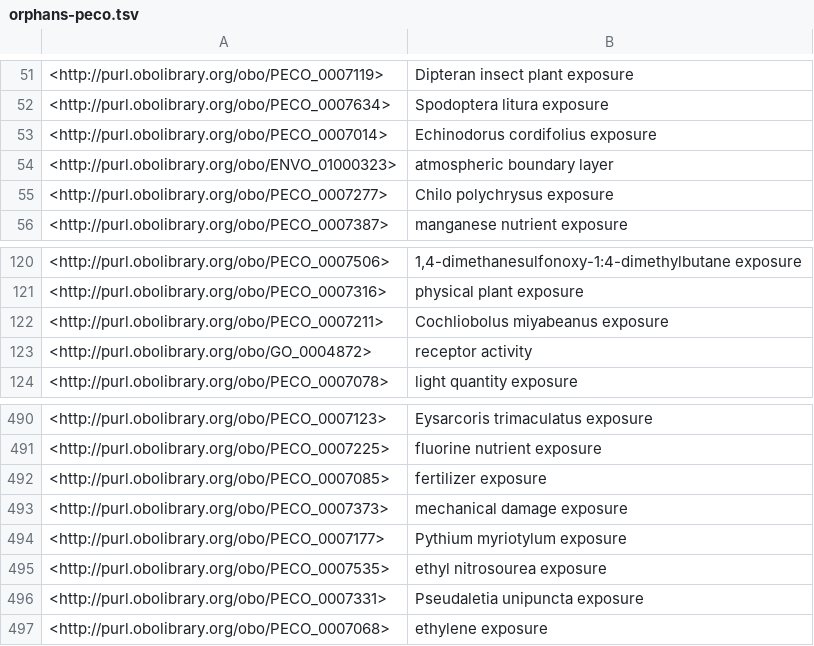
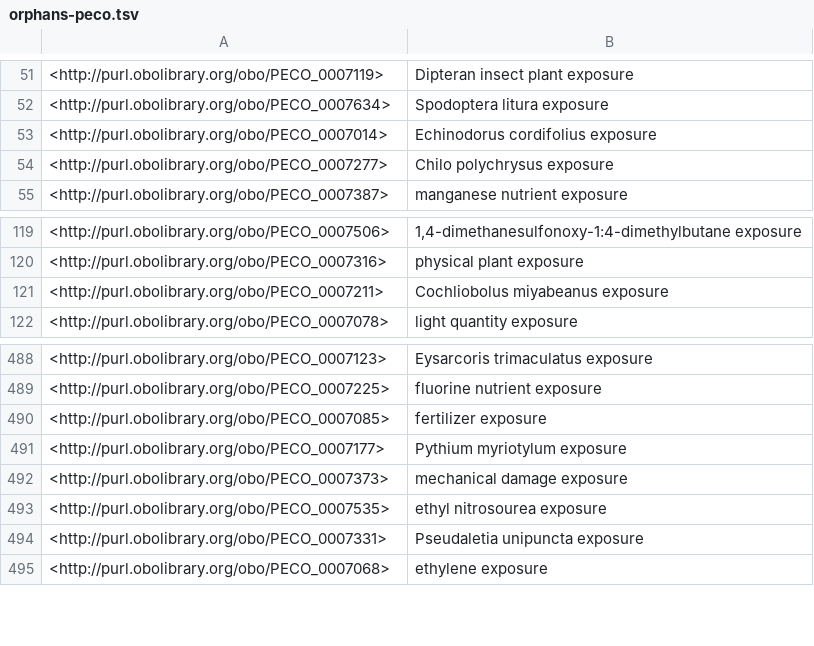
Before and after one commit to OBOFoundry/COB, a TSV file: products/orphans-peco.tsv, drawn as a sheet; only a part is shown, gaps mark what is left out.

```diff
--- a/products/orphans-peco.tsv
+++ b/products/orphans-peco.tsv
@@ -53,3 +53,2 @@
 <http://purl.obolibrary.org/obo/PECO_0007014>	"Echinodorus cordifolius exposure"
-<http://purl.obolibrary.org/obo/ENVO_01000323>	"atmospheric boundary layer"
 <http://purl.obolibrary.org/obo/PECO_0007277>	"Chilo polychrysus exposure"
@@ -122,3 +121,2 @@
 <http://purl.obolibrary.org/obo/PECO_0007211>	"Cochliobolus miyabeanus exposure"
-<http://purl.obolibrary.org/obo/GO_0004872>	"receptor activity"
 <http://purl.obolibrary.org/obo/PECO_0007078>	"light quantity exposure"
@@ -492,4 +490,4 @@
 <http://purl.obolibrary.org/obo/PECO_0007085>	"fertilizer exposure"
+<http://purl.obolibrary.org/obo/PECO_0007177>	"Pythium myriotylum exposure"
 <http://purl.obolibrary.org/obo/PECO_0007373>	"mechanical damage exposure"
-<http://purl.obolibrary.org/obo/PECO_0007177>	"Pythium myriotylum exposure"
 <http://purl.obolibrary.org/obo/PECO_0007535>	"ethyl nitrosourea exposure"
```
Also changed, not shown: products/orphans-doid.tsv, products/orphans-eco.tsv, 16 other files.
